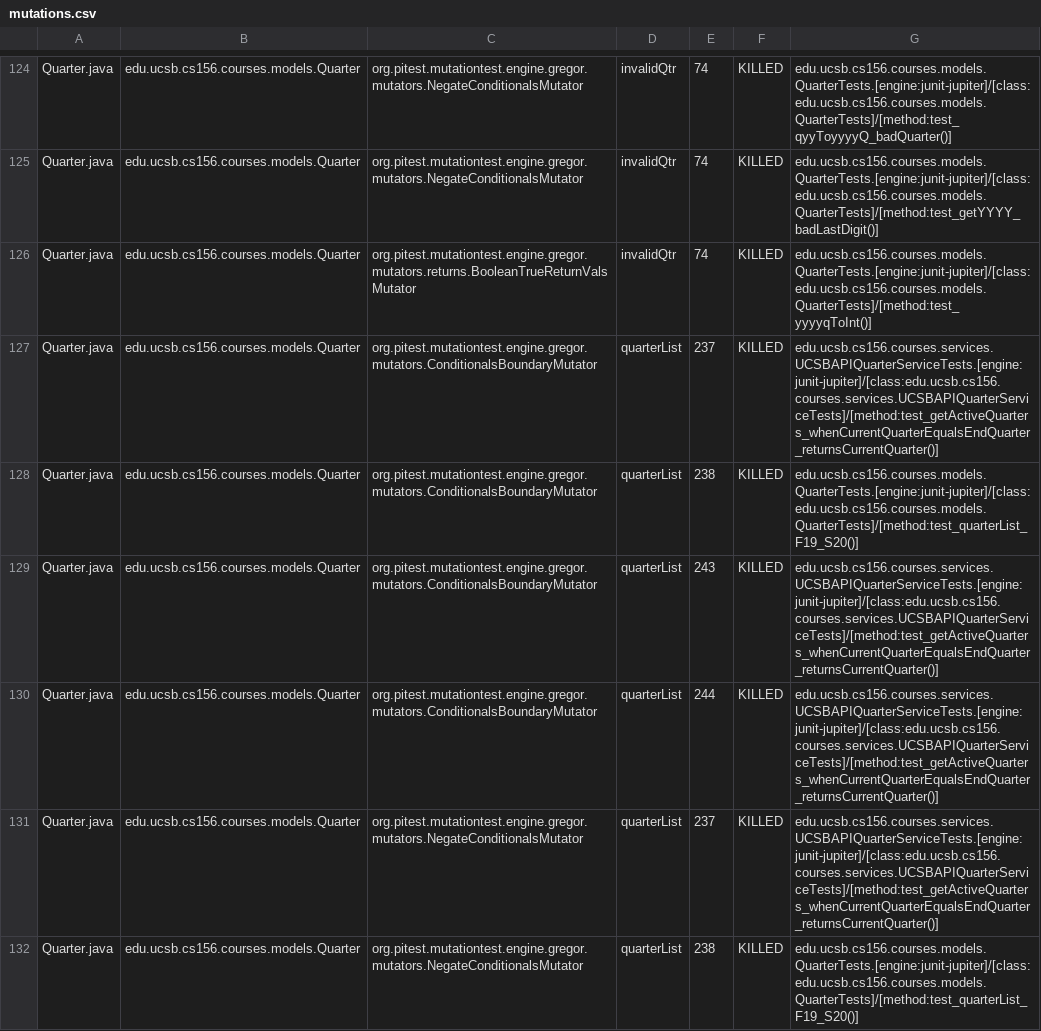
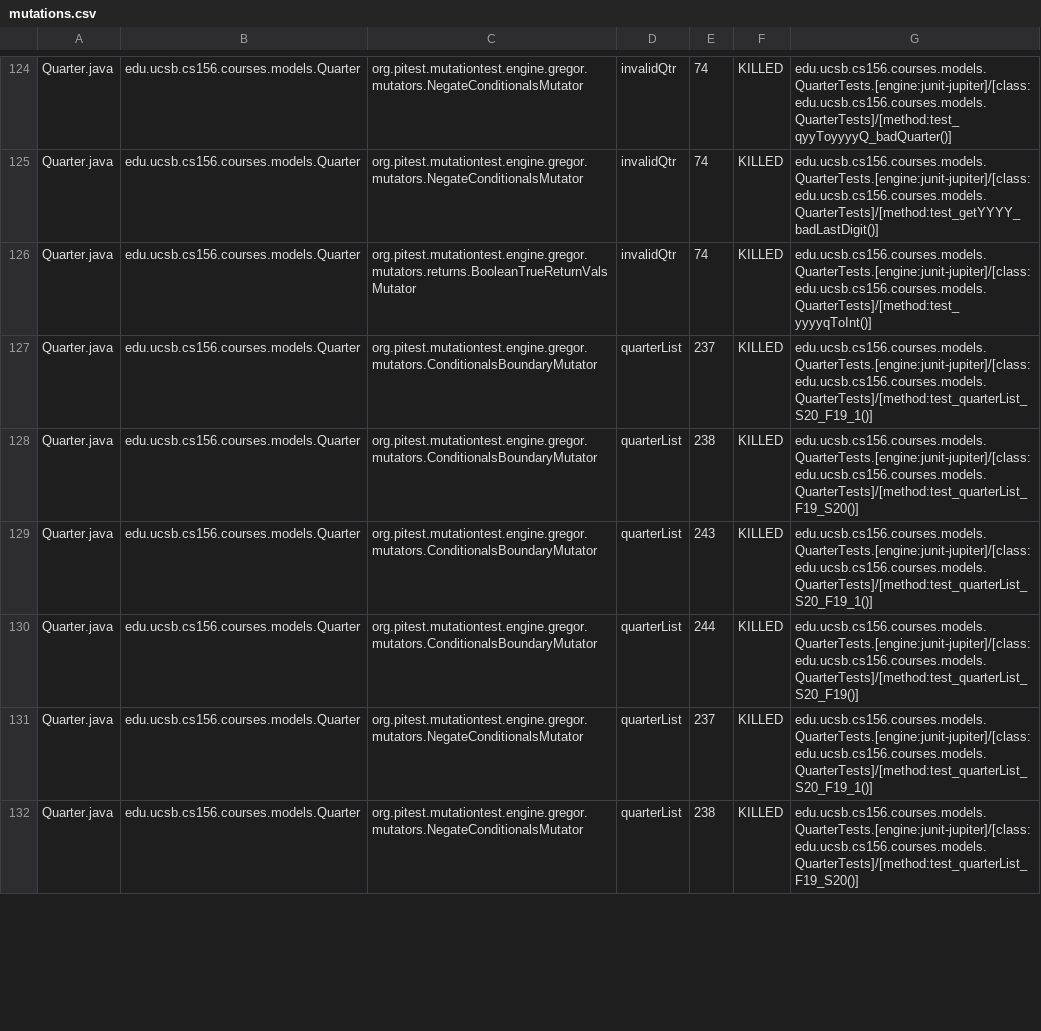
Before and after one commit to ucsb-cs156-f26/proj-courses-f26-03, a CSV file: pitest/mutations.csv, drawn as a sheet; only a part is shown, gaps mark what is left out; the diff covers the shown part only.

Commit message:
Deploying to gh-pages from @ ucsb-cs156-f26/proj-courses-f26-03@0827202fb7d7ca589e7df50fb5b66187b09fead6 🚀

```diff
--- a/pitest/mutations.csv
+++ b/pitest/mutations.csv
@@ -126,7 +126,7 @@ Quarter.java,edu.ucsb.cs156.courses.models.Quarter,org.pitest.mutationtest.engin
 Quarter.java,edu.ucsb.cs156.courses.models.Quarter,org.pitest.mutationtest.engine.gregor.mutators.returns.BooleanTrueReturnValsMutator,invalidQtr,74,KILLED,edu.ucsb.cs156.courses.models.QuarterTests.[engine:junit-jupiter]/[class:edu.ucsb.cs156.courses.models.QuarterTests]/[method:test_yyyyqToInt()]
-Quarter.java,edu.ucsb.cs156.courses.models.Quarter,org.pitest.mutationtest.engine.gregor.mutators.ConditionalsBoundaryMutator,quarterList,237,KILLED,edu.ucsb.cs156.courses.services.UCSBAPIQuarterServiceTests.[engine:junit-jupiter]/[class:edu.ucsb.cs156.courses.services.UCSBAPIQuarterServiceTests]/[method:test_getActiveQuarters_whenCurrentQuarterEqualsEndQuarter_returnsCurrentQuarter()]
+Quarter.java,edu.ucsb.cs156.courses.models.Quarter,org.pitest.mutationtest.engine.gregor.mutators.ConditionalsBoundaryMutator,quarterList,237,KILLED,edu.ucsb.cs156.courses.models.QuarterTests.[engine:junit-jupiter]/[class:edu.ucsb.cs156.courses.models.QuarterTests]/[method:test_quarterList_S20_F19_1()]
 Quarter.java,edu.ucsb.cs156.courses.models.Quarter,org.pitest.mutationtest.engine.gregor.mutators.ConditionalsBoundaryMutator,quarterList,238,KILLED,edu.ucsb.cs156.courses.models.QuarterTests.[engine:junit-jupiter]/[class:edu.ucsb.cs156.courses.models.QuarterTests]/[method:test_quarterList_F19_S20()]
-Quarter.java,edu.ucsb.cs156.courses.models.Quarter,org.pitest.mutationtest.engine.gregor.mutators.ConditionalsBoundaryMutator,quarterList,243,KILLED,edu.ucsb.cs156.courses.services.UCSBAPIQuarterServiceTests.[engine:junit-jupiter]/[class:edu.ucsb.cs156.courses.services.UCSBAPIQuarterServiceTests]/[method:test_getActiveQuarters_whenCurrentQuarterEqualsEndQuarter_returnsCurrentQuarter()]
-Quarter.java,edu.ucsb.cs156.courses.models.Quarter,org.pitest.mutationtest.engine.gregor.mutators.ConditionalsBoundaryMutator,quarterList,244,KILLED,edu.ucsb.cs156.courses.services.UCSBAPIQuarterServiceTests.[engine:junit-jupiter]/[class:edu.ucsb.cs156.courses.services.UCSBAPIQuarterServiceTests]/[method:test_getActiveQuarters_whenCurrentQuarterEqualsEndQuarter_returnsCurrentQuarter()]
-Quarter.java,edu.ucsb.cs156.courses.models.Quarter,org.pitest.mutationtest.engine.gregor.mutators.NegateConditionalsMutator,quarterList,237,KILLED,edu.ucsb.cs156.courses.services.UCSBAPIQuarterServiceTests.[engine:junit-jupiter]/[class:edu.ucsb.cs156.courses.services.UCSBAPIQuarterServiceTests]/[method:test_getActiveQuarters_whenCurrentQuarterEqualsEndQuarter_returnsCurrentQuarter()]
+Quarter.java,edu.ucsb.cs156.courses.models.Quarter,org.pitest.mutationtest.engine.gregor.mutators.ConditionalsBoundaryMutator,quarterList,243,KILLED,edu.ucsb.cs156.courses.models.QuarterTests.[engine:junit-jupiter]/[class:edu.ucsb.cs156.courses.models.QuarterTests]/[method:test_quarterList_S20_F19_1()]
+Quarter.java,edu.ucsb.cs156.courses.models.Quarter,org.pitest.mutationtest.engine.gregor.mutators.ConditionalsBoundaryMutator,quarterList,244,KILLED,edu.ucsb.cs156.courses.models.QuarterTests.[engine:junit-jupiter]/[class:edu.ucsb.cs156.courses.models.QuarterTests]/[method:test_quarterList_S20_F19()]
+Quarter.java,edu.ucsb.cs156.courses.models.Quarter,org.pitest.mutationtest.engine.gregor.mutators.NegateConditionalsMutator,quarterList,237,KILLED,edu.ucsb.cs156.courses.models.QuarterTests.[engine:junit-jupiter]/[class:edu.ucsb.cs156.courses.models.QuarterTests]/[method:test_quarterList_S20_F19_1()]
 Quarter.java,edu.ucsb.cs156.courses.models.Quarter,org.pitest.mutationtest.engine.gregor.mutators.NegateConditionalsMutator,quarterList,238,KILLED,edu.ucsb.cs156.courses.models.QuarterTests.[engine:junit-jupiter]/[class:edu.ucsb.cs156.courses.models.QuarterTests]/[method:test_quarterList_F19_S20()]
```
Also changed, not shown: 1 added row, 1 removed row and 42 edited cells elsewhere in this file, 56 other files.
